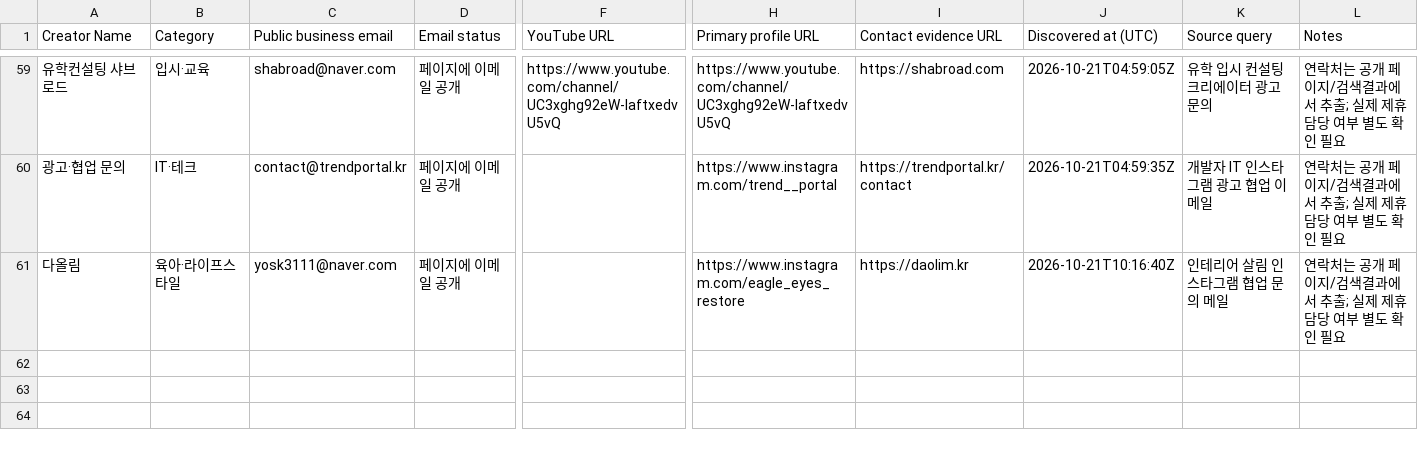
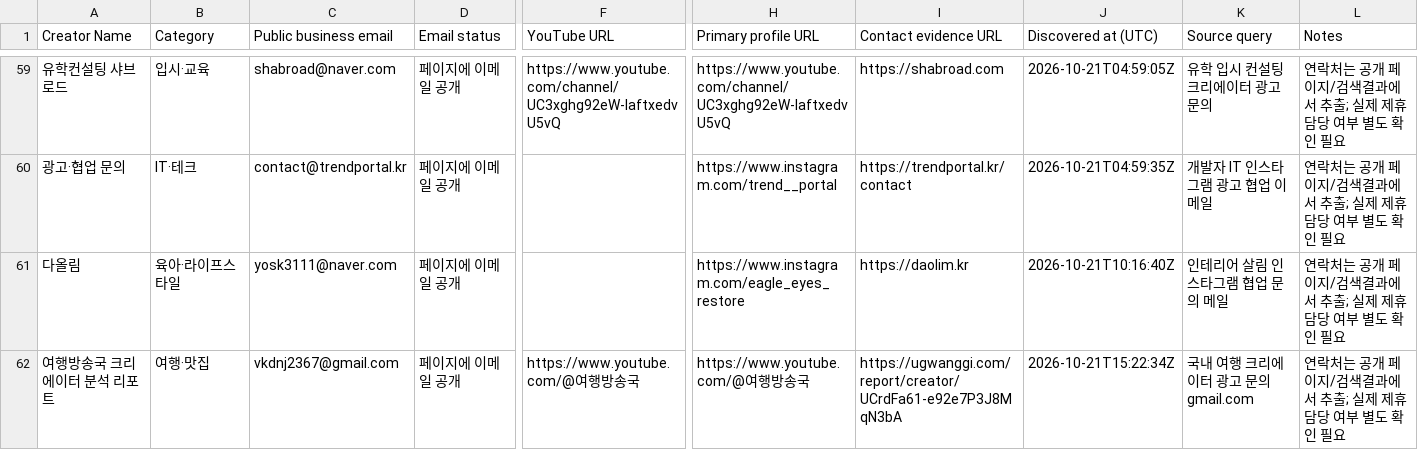
Before and after one commit to HyeonbinJung/Extriver-Onboarding, a CSV file: data/korean_influencer_leads.csv, drawn as a sheet; only a part is shown, gaps mark what is left out; rows hold the shown columns only; the diff names each change by its address in the sheet, - before the commit and + after, or states it on an @@ line.

```diff
--- a/data/korean_influencer_leads.csv
+++ b/data/korean_influencer_leads.csv
+row 62: 여행방송국 크리에이터 분석 리포트 | 여행·맛집 | vkdnj2367@gmail.com | 페이지에 이메일 공개 | https://www.youtube.com/@여행방송국 | https://www.youtube.com/@여행방송국 | https://ugwanggi.com/report/creator/UCrdFa61-e92e7P3J8MqN3bA | 2026-10-21T15:22:34Z | 국내 여행 크리에이터 광고 문의 gmail.com | 연락처는 공개 페이지/검색결과에서 추출; 실제 제휴 담당 여부 별도 확인 필요
```
